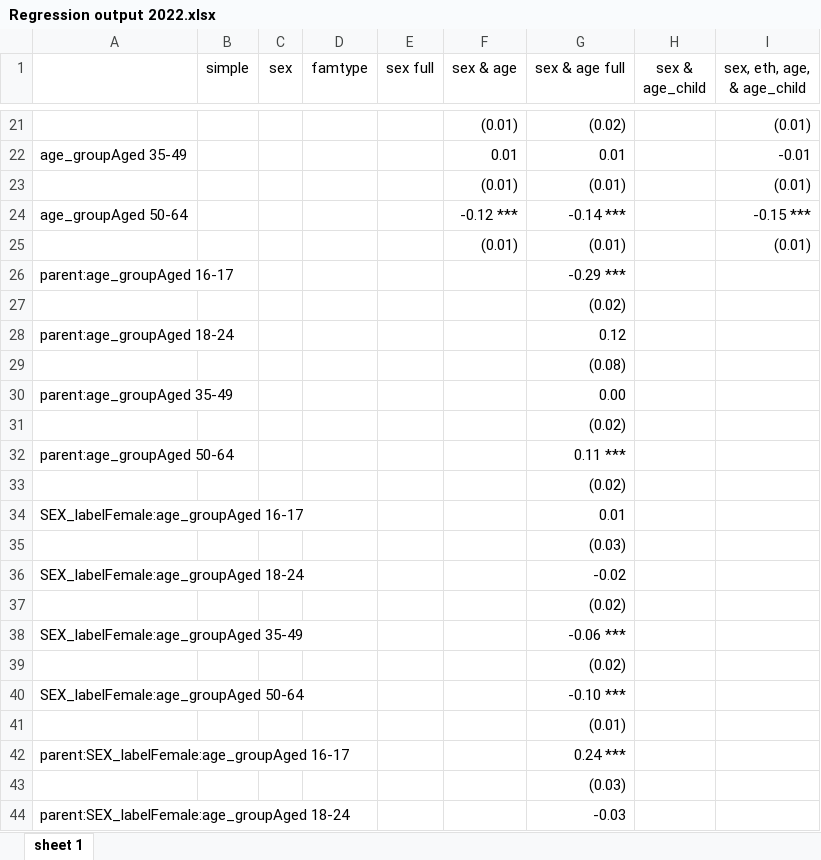
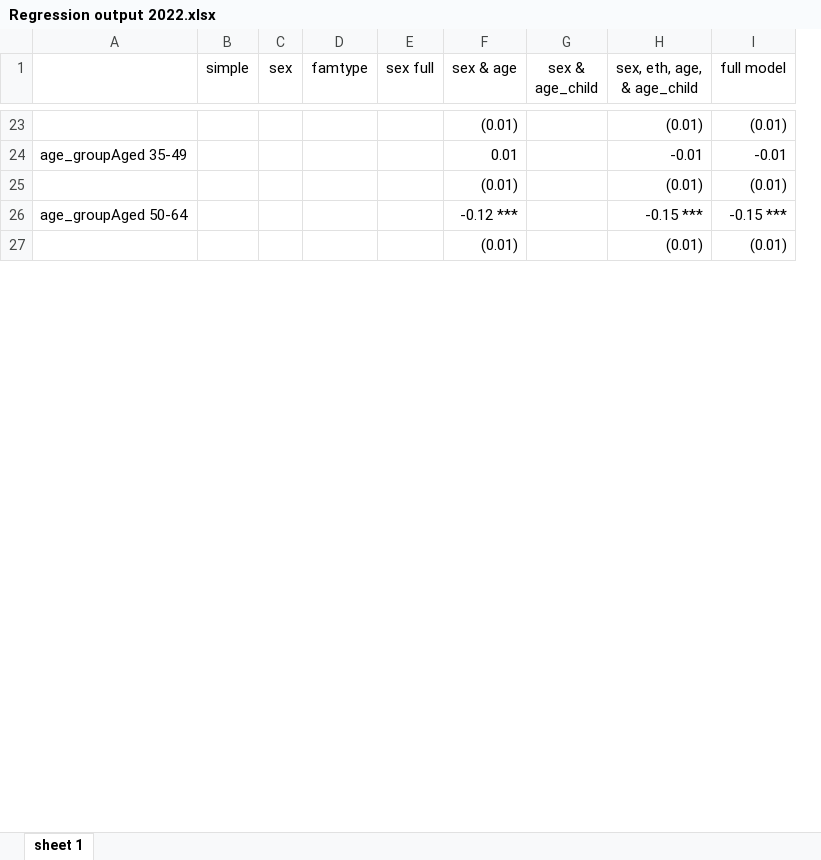
Before and after one commit to ammar-gla/childcare, an Excel workbook: OUTPUT/DATA/Regression output 2022.xlsx, sheet sheet 1, drawn as a sheet; only a part is shown, gaps mark what is left out; values as stored, in another font and other column widths than the file's, no borders; removed rows and columns are numbered as before the commit, all else as after; the diff covers the shown part only; the diff names each change by its address in the sheet, - before the commit and + after, or states it on an @@ line.

```diff
--- a/OUTPUT/DATA/Regression output 2022.xlsx (sheet sheet 1)
+++ b/OUTPUT/DATA/Regression output 2022.xlsx (sheet sheet 1)
-column G (sex & age full), rows 21-25: (0.02) | 0.01 | (0.01) | -0.14 *** | (0.01)
+column I (full model), rows 23-27: (0.01) | -0.01 | (0.01) | -0.15 *** | (0.01)
-row 26: parent:age_groupAged 16-17 |  |  |  |  |  | -0.29 ***
@@ row 27 moved to row 35: (0.02) @@
-row 28: parent:age_groupAged 18-24 |  |  |  |  |  | 0.12
@@ row 29 moved to row 37: (0.02) @@
-row 30: parent:age_groupAged 35-49 |  |  |  |  |  | 0.00
@@ row 31 moved to row 39: (0.03) @@
-row 32: parent:age_groupAged 50-64 |  |  |  |  |  | 0.11 ***
-row 33:  |  |  |  |  |  | (0.02)
-row 34: SEX_labelFemale:age_groupAged 16-17 |  |  |  |  |  | 0.01
-row 35:  |  |  |  |  |  | (0.03)
-row 36: SEX_labelFemale:age_groupAged 18-24 |  |  |  |  |  | -0.02
-row 37:  |  |  |  |  |  | (0.02)
-row 38: SEX_labelFemale:age_groupAged 35-49 |  |  |  |  |  | -0.06 ***
-row 39:  |  |  |  |  |  | (0.02)
-row 40: SEX_labelFemale:age_groupAged 50-64 |  |  |  |  |  | -0.10 ***
-row 41:  |  |  |  |  |  | (0.01)
-row 42: parent:SEX_labelFemale:age_groupAged 16-17 |  |  |  |  |  | 0.24 ***
-row 43:  |  |  |  |  |  | (0.03)
-row 44: parent:SEX_labelFemale:age_groupAged 18-24 |  |  |  |  |  | -0.03
```
Also changed, not shown: 6 added rows, 6 removed rows and 5 edited cells elsewhere in this sheet, OUTPUT/DATA/Parental labour market rates.xlsx, 5 other files.
